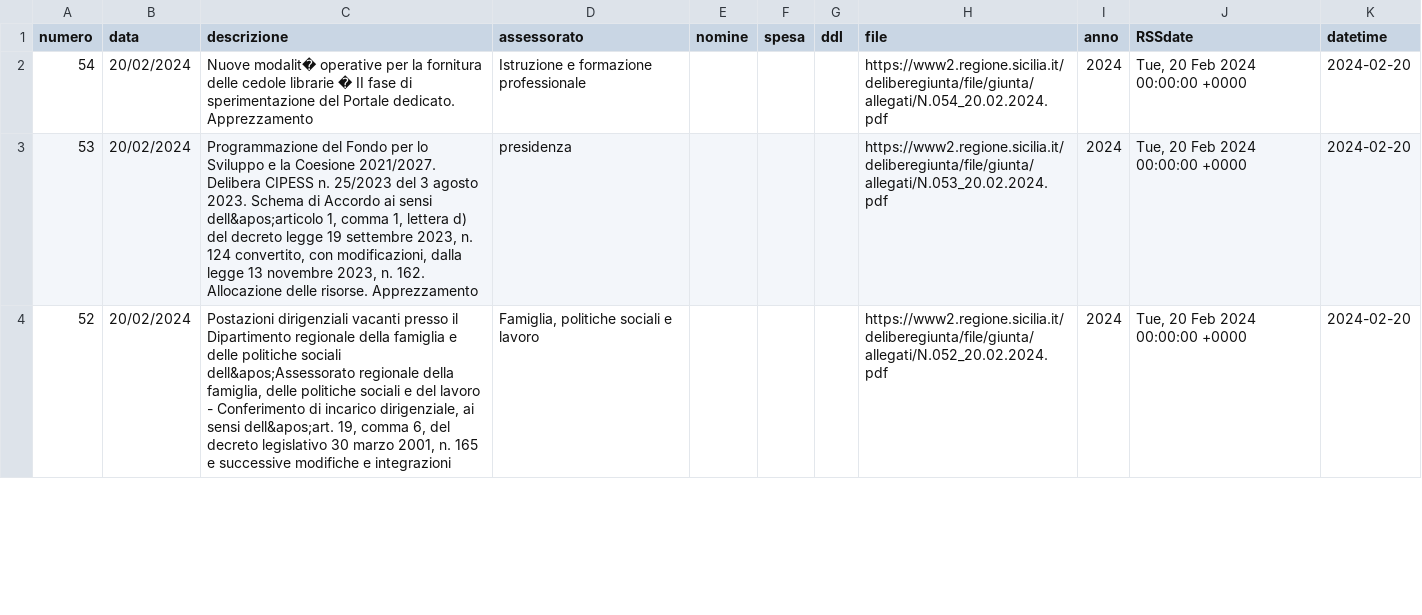
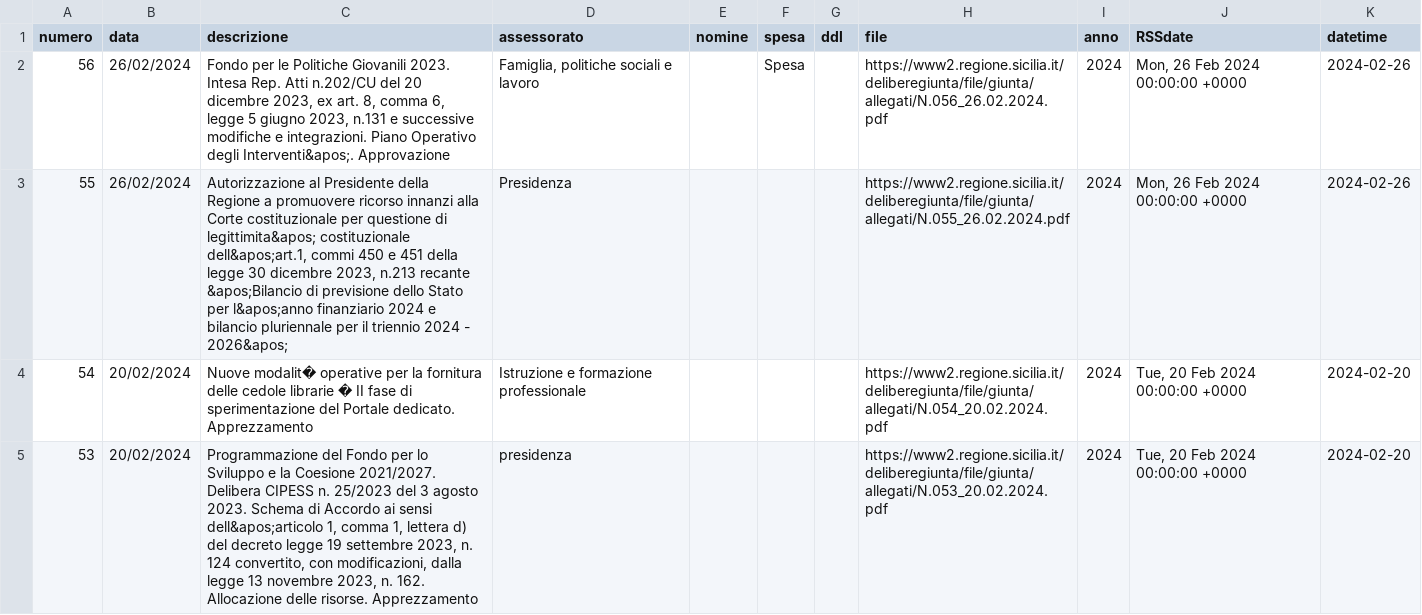
Before and after one commit to opendatasicilia/RSSdisegniLeggeAssembleaRegionaleSiciliana, a CSV file: docs/delibereLeggi.csv, drawn as a sheet; only a part is shown; the shorter side is filled out with more unchanged rows.

```diff
--- a/docs/delibereLeggi.csv
+++ b/docs/delibereLeggi.csv
@@ -1,2 +1,4 @@
 numero,data,descrizione,assessorato,nomine,spesa,ddl,file,anno,RSSdate,datetime
+56,26/02/2024,"Fondo per le Politiche Giovanili 2023. Intesa Rep. Atti n.202/CU del 20 dicembre 2023, ex art. 8, comma 6, legge 5 giugno 2023, n.131 e successive modifiche e integrazioni. Piano Operativo degli Interventi&apos;. Approvazione","Famiglia, politiche sociali e lavoro",,Spesa,,https://www2.regione.sicilia.it/deliberegiunta/file/giunta/allegati/N.056_26.02.2024.pdf,2024,"Mon, 26 Feb 2024 00:00:00 +0000",2024-02-26
+55,26/02/2024,"Autorizzazione al Presidente della Regione a promuovere ricorso innanzi alla Corte costituzionale per questione di legittimita&apos; costituzionale dell&apos;art.1, commi 450 e 451 della legge 30 dicembre 2023, n.213 recante &apos;Bilancio di previsione dello Stato per l&apos;anno finanziario 2024 e bilancio pluriennale per il triennio 2024 - 2026&apos;",Presidenza,,,,https://www2.regione.sicilia.it/deliberegiunta/file/giunta/allegati/N.055_26.02.2024.pdf,2024,"Mon, 26 Feb 2024 00:00:00 +0000",2024-02-26
 54,20/02/2024,Nuove modalit� operative per la fornitura delle cedole librarie � II fase di sperimentazione del Portale dedicato. Apprezzamento,Istruzione e formazione professionale,,,,https://www2.regione.sicilia.it/deliberegiunta/file/giunta/allegati/N.054_20.02.2024.pdf,2024,"Tue, 20 Feb 2024 00:00:00 +0000",2024-02-20
```
Also changed, not shown: 1 other file.
